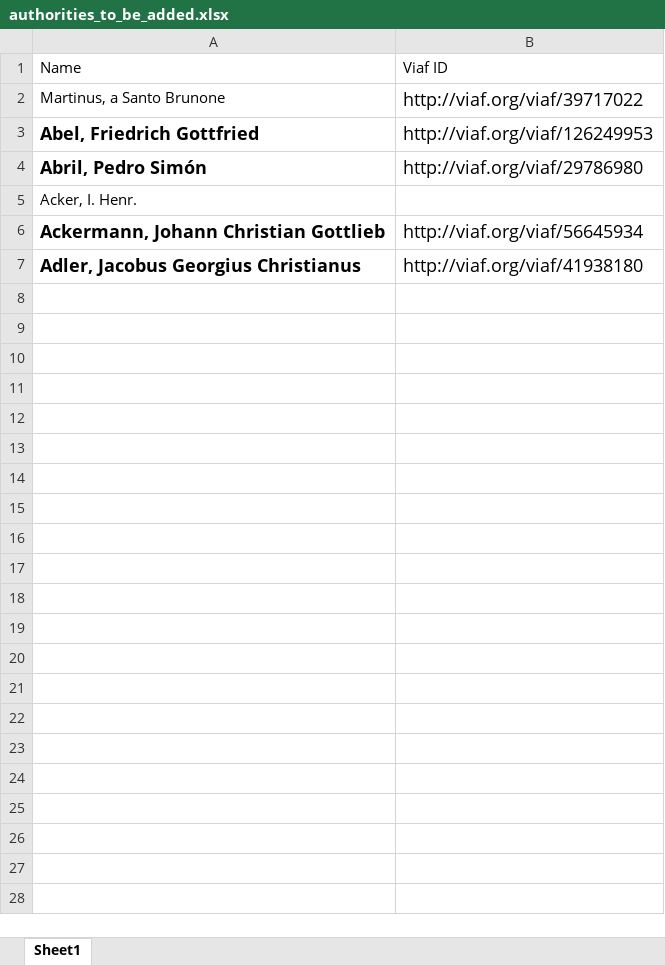
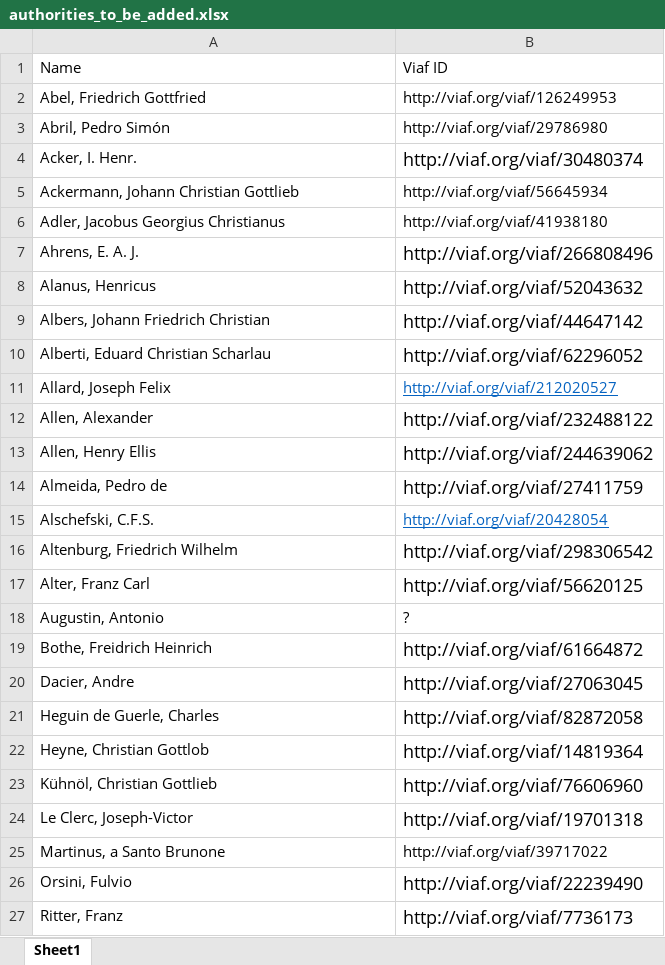
Before and after one commit to DigitalLatin/engelmann, an Excel workbook: authorities_to_be_added.xlsx, sheet Sheet1, drawn as a sheet; values as stored, in another font and other column widths than the file's, no borders; addresses are those after the commit; the diff names each change by its address in the sheet, - before the commit and + after, or states it on an @@ line.

Commit message:
added viaf identities

```diff
--- a/authorities_to_be_added.xlsx (sheet Sheet1)
+++ b/authorities_to_be_added.xlsx (sheet Sheet1)
@@ A2:B3 text size: smaller @@
-A2:A3 bold: on
+A2:A3 bold: off
-B4: (empty)
+B4: http://viaf.org/viaf/30480374
@@ A5:B6 text size: smaller @@
-A5:A6 bold: on
+A5:A6 bold: off
+row 7: Ahrens, E. A. J. | http://viaf.org/viaf/266808496
+row 8: Alanus, Henricus | http://viaf.org/viaf/52043632
+row 9: Albers, Johann Friedrich Christian | http://viaf.org/viaf/44647142
+row 10: Alberti, Eduard Christian Scharlau | http://viaf.org/viaf/62296052
+row 11: Allard, Joseph Felix | http://viaf.org/viaf/212020527
+row 12: Allen, Alexander | http://viaf.org/viaf/232488122
+row 13: Allen, Henry Ellis | http://viaf.org/viaf/244639062
+row 14: Almeida, Pedro de | http://viaf.org/viaf/27411759
+row 15: Alschefski, C.F.S. | http://viaf.org/viaf/20428054
+row 16: Altenburg, Friedrich Wilhelm | http://viaf.org/viaf/298306542
+row 17: Alter, Franz Carl | http://viaf.org/viaf/56620125
+row 18: Augustin, Antonio | ?
+row 19: Bothe, Freidrich Heinrich | http://viaf.org/viaf/61664872
+row 20: Dacier, Andre | http://viaf.org/viaf/27063045
+row 21: Heguin de Guerle, Charles | http://viaf.org/viaf/82872058
+row 22: Heyne, Christian Gottlob | http://viaf.org/viaf/14819364
+row 23: Kühnöl, Christian Gottlieb | http://viaf.org/viaf/76606960
+row 24: Le Clerc, Joseph-Victor | http://viaf.org/viaf/19701318
@@ row 2 moved to row 25: Martinus, a Santo Brunone @@
+row 26: Orsini, Fulvio | http://viaf.org/viaf/22239490
+row 27: Ritter, Franz | http://viaf.org/viaf/7736173
```
